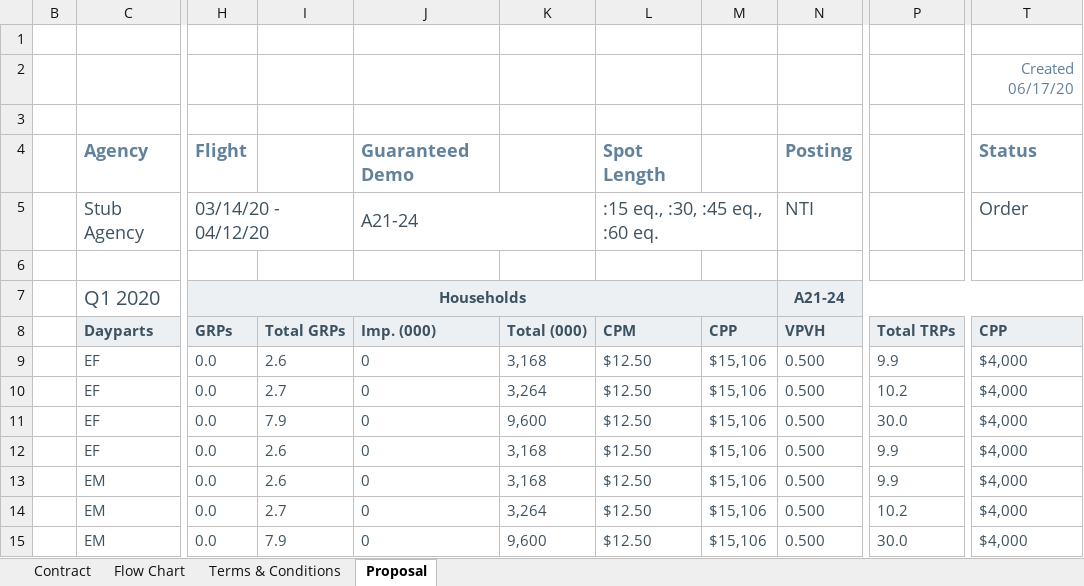
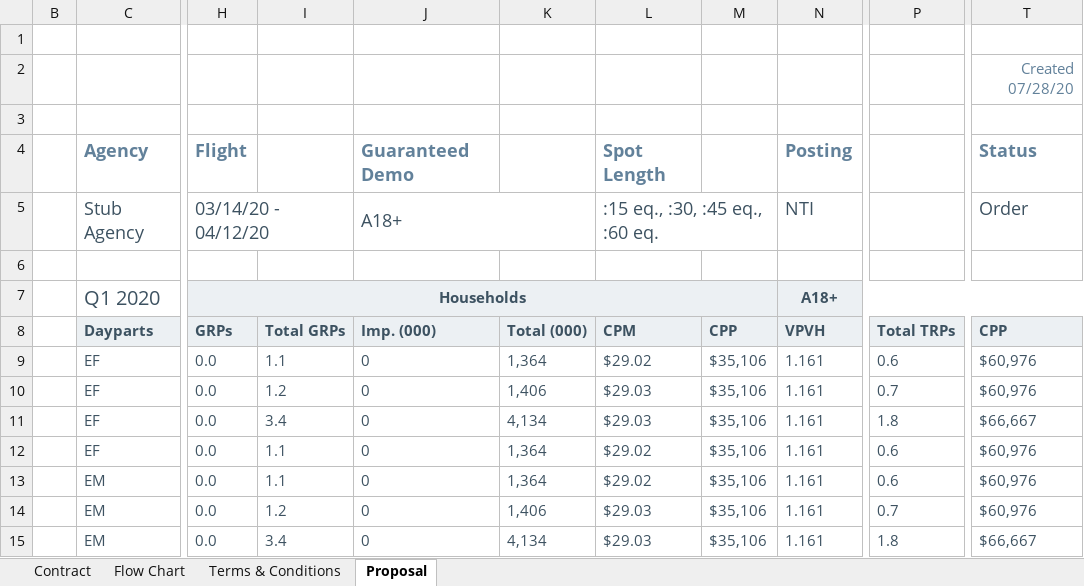
Before and after one commit to tonehanamant/Broadcast, an Excel workbook: Source/Tam/MaestroTests/SupportTests/Services.Broadcast.IntegrationTests/Files/Campaign export/CampaignExport_ContractOnlyPlans.xlsx, sheet Proposal, drawn as a sheet; only a part is shown, gaps mark what is left out; values as stored, in another font and other column widths than the file's, no borders; charts and pictures and conditional formats not drawn; the diff covers the shown part only; the diff names each change by its address in the sheet, - before the commit and + after, or states it on an @@ line.

```diff
--- a/Source/Tam/MaestroTests/SupportTests/Services.Broadcast.IntegrationTests/Files/Campaign export/CampaignExport_ContractOnlyPlans.xlsx (sheet Proposal)
+++ b/Source/Tam/MaestroTests/SupportTests/Services.Broadcast.IntegrationTests/Files/Campaign export/CampaignExport_ContractOnlyPlans.xlsx (sheet Proposal)
-T2: Created 06/17/20
+T2: Created 07/28/20
-J5: A21-24
+J5: A18+
-N7: A21-24
+N7: A18+
-I9: 2.6
+I9: 1.1
-K9: 3,168
+K9: 1,364
-L9: $12.50
+L9: $29.02
-M9:M15: $15,106
+M9:M15: $35,106
-N9:N15: 0.500
+N9:N15: 1.161
-P9: 9.9
+P9: 0.6
-T9:T10: $4,000
+T9:T10: $60,976
-I10: 2.7
+I10: 1.2
-K10: 3,264
+K10: 1,406
-L10:L11: $12.50
+L10:L11: $29.03
-P10: 10.2
+P10: 0.7
-I11: 7.9
+I11: 3.4
-K11: 9,600
+K11: 4,134
-P11: 30.0
+P11: 1.8
-T11: $4,000
+T11: $66,667
-I12:I13: 2.6
+I12:I13: 1.1
-K12:K13: 3,168
+K12:K13: 1,364
-L12:L13: $12.50
+L12:L13: $29.02
-P12:P13: 9.9
+P12:P13: 0.6
-T12:T14: $4,000
+T12:T14: $60,976
-I14: 2.7
+I14: 1.2
-K14: 3,264
+K14: 1,406
-L14:L15: $12.50
+L14:L15: $29.03
-P14: 10.2
+P14: 0.7
-I15: 7.9
+I15: 3.4
-K15: 9,600
+K15: 4,134
-P15: 30.0
+P15: 1.8
-T15: $4,000
+T15: $66,667
```
Also changed, not shown: 224 edited cells elsewhere in this sheet, sheet Contract, sheet Flow Chart, hidden cells, Source/Tam/Maestro/UI/BroadcastComposerWeb/App_Data/Template - Campaign Export With Secondary Audiences.xlsx, Source/Tam/MaestroTests/SupportTests/Services.Broadcast.IntegrationTests/Files/Campaign export/CampaignExport_ContractTypeWithRestrictions.xlsx, 7 other files.
